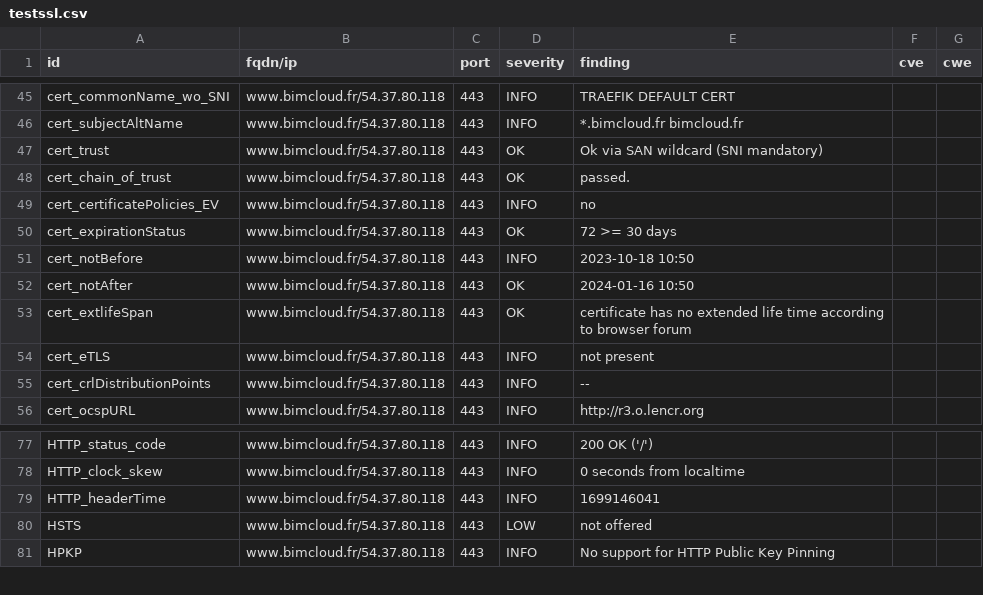
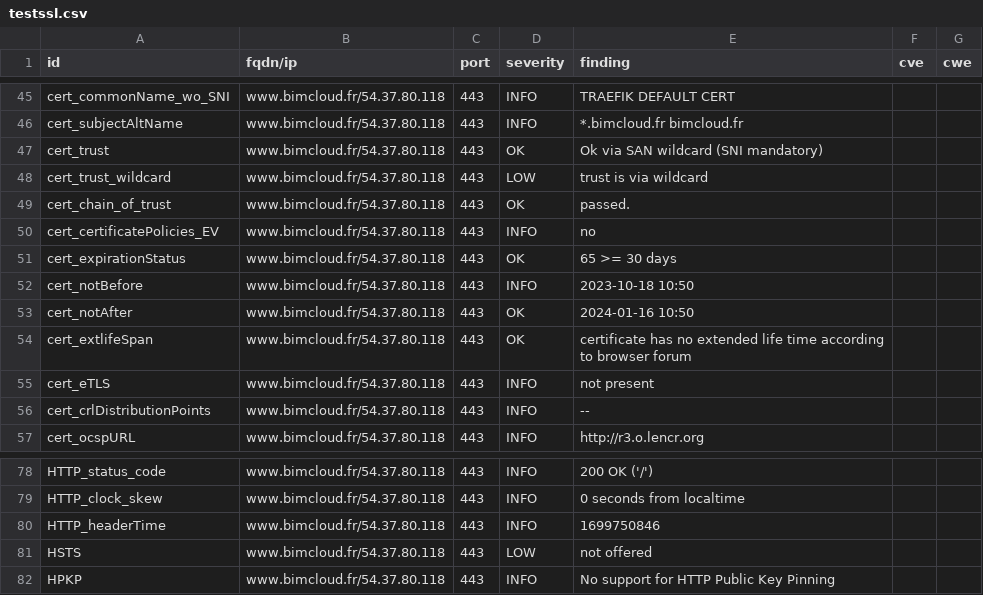
Before and after one commit to passtech/website-monitoring, a CSV file: results/aHR0cHM6Ly93d3cuYmltY2xvdWQuZnI=/testssl.csv, drawn as a sheet; only a part is shown, gaps mark what is left out.

```diff
--- a/results/aHR0cHM6Ly93d3cuYmltY2xvdWQuZnI=/testssl.csv
+++ b/results/aHR0cHM6Ly93d3cuYmltY2xvdWQuZnI=/testssl.csv
@@ -47,5 +47,6 @@
 "cert_trust","www.bimcloud.fr/54.37.80.118","443","OK","Ok via SAN wildcard (SNI mandatory)","",""
+"cert_trust_wildcard","www.bimcloud.fr/54.37.80.118","443","LOW","trust is via wildcard","",""
 "cert_chain_of_trust","www.bimcloud.fr/54.37.80.118","443","OK","passed.","",""
 "cert_certificatePolicies_EV","www.bimcloud.fr/54.37.80.118","443","INFO","no","",""
-"cert_expirationStatus","www.bimcloud.fr/54.37.80.118","443","OK","72 >= 30 days","",""
+"cert_expirationStatus","www.bimcloud.fr/54.37.80.118","443","OK","65 >= 30 days","",""
 "cert_notBefore","www.bimcloud.fr/54.37.80.118","443","INFO","2023-10-18 10:50","",""
@@ -78,3 +79,3 @@
 "HTTP_clock_skew","www.bimcloud.fr/54.37.80.118","443","INFO","0 seconds from localtime","",""
-"HTTP_headerTime","www.bimcloud.fr/54.37.80.118","443","INFO","1699146041","",""
+"HTTP_headerTime","www.bimcloud.fr/54.37.80.118","443","INFO","1699750846","",""
 "HSTS","www.bimcloud.fr/54.37.80.118","443","LOW","not offered","",""
```
Also changed, not shown: 11 other files.
